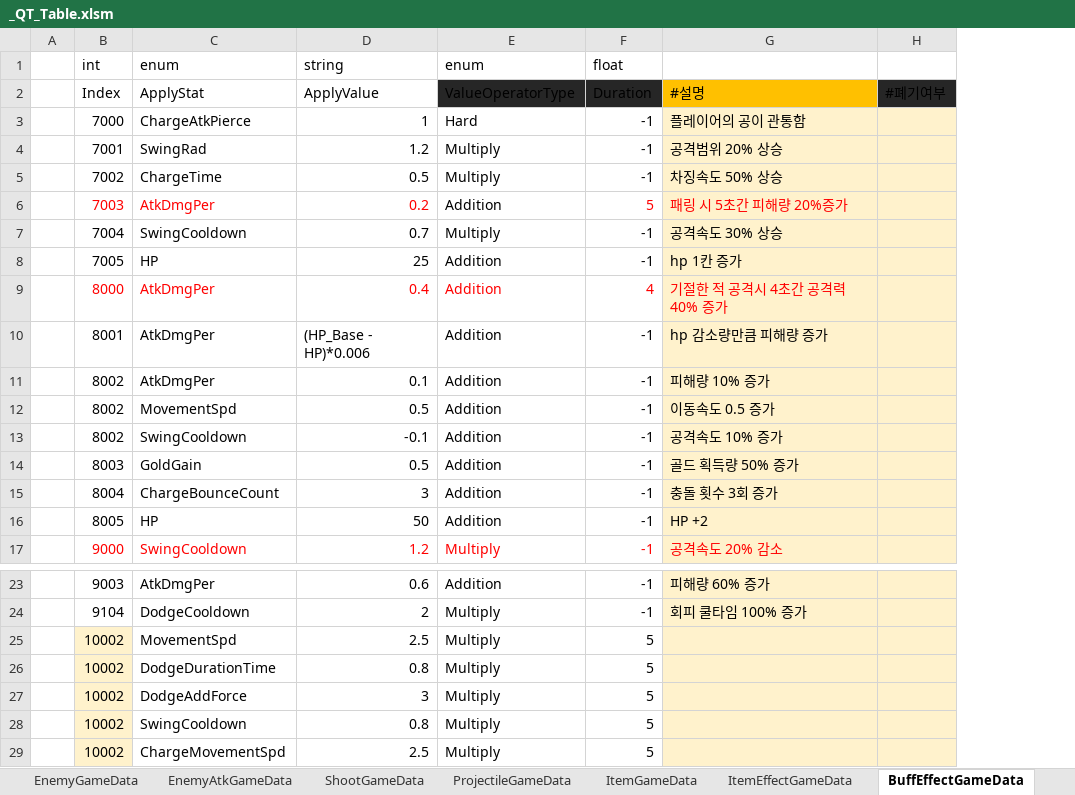
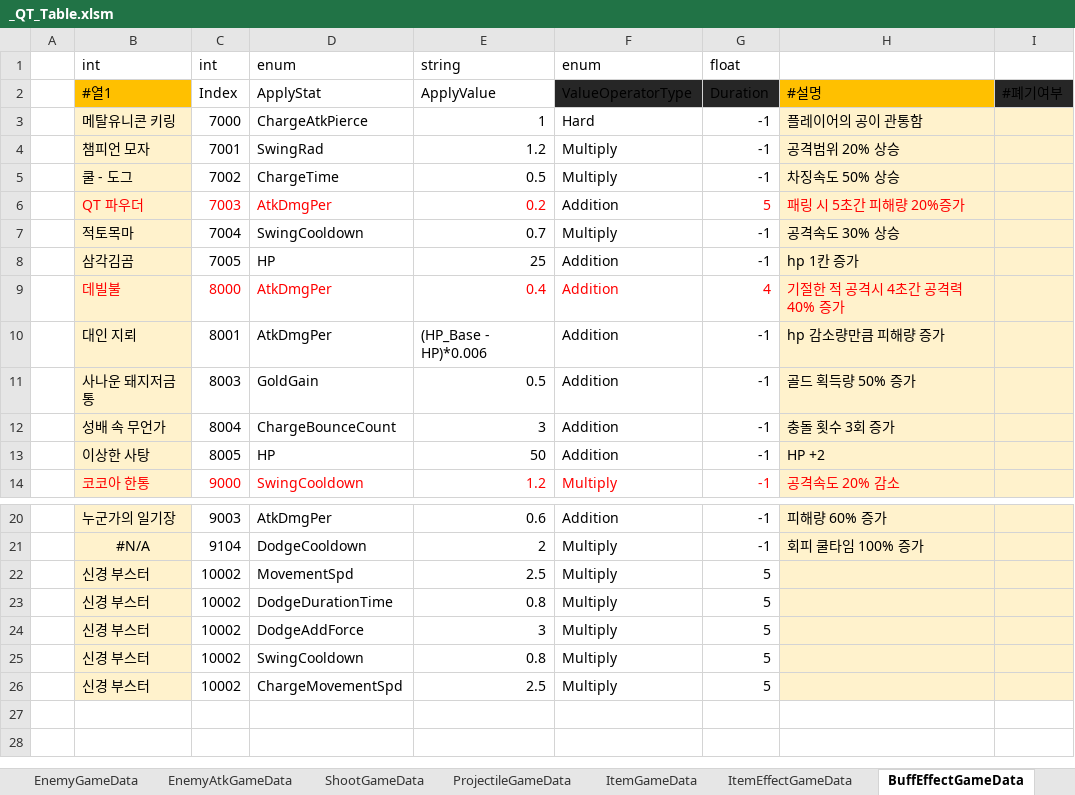
Before and after one commit to Cuty444/QT_Proto, an Excel workbook: _GameData/_QT_Table.xlsm, sheet BuffEffectGameData, drawn as a sheet; only a part is shown, gaps mark what is left out; values as stored, in another font and other column widths than the file's, no borders; table styles not drawn; removed rows and columns are numbered as before the commit, all else as after; the diff names each change by its address in the sheet, - before the commit and + after, or states it on an @@ line.

```diff
--- a/_GameData/_QT_Table.xlsm (sheet BuffEffectGameData)
+++ b/_GameData/_QT_Table.xlsm (sheet BuffEffectGameData)
+column B, rows 1-14: int | #열1 | 메탈유니콘 키링 | 챔피언 모자 | 쿨 - 도그 | QT 파우더 | 적토목마 | 삼각김곰 | 데빌불 | 대인 지뢰 | 사나운 돼지저금통 | 성배 속 무언가 | 이상한 사탕 | 코코아 한통; rows 20-26: 누군가의 일기장 | #N/A | 신경 부스터 | 신경 부스터 | 신경 부스터 | 신경 부스터 | 신경 부스터
-row 11:  | 8002 | AtkDmgPer | 0.1 | Addition | -1 | 피해량 10% 증가
-row 12:  | 8002 | MovementSpd | 0.5 | Addition | -1 | 이동속도 0.5 증가
-row 13:  | 8002 | SwingCooldown | -0.1 | Addition | -1 | 공격속도 10% 증가
-C22:C26 fill: #FFF2CC
+C22:C26 fill: none
```
Also changed, not shown: sheet ItemEffectGameData, sheet SpecialEffectGameData, sheet ItemGameData, charts or pictures, 4 other files.
